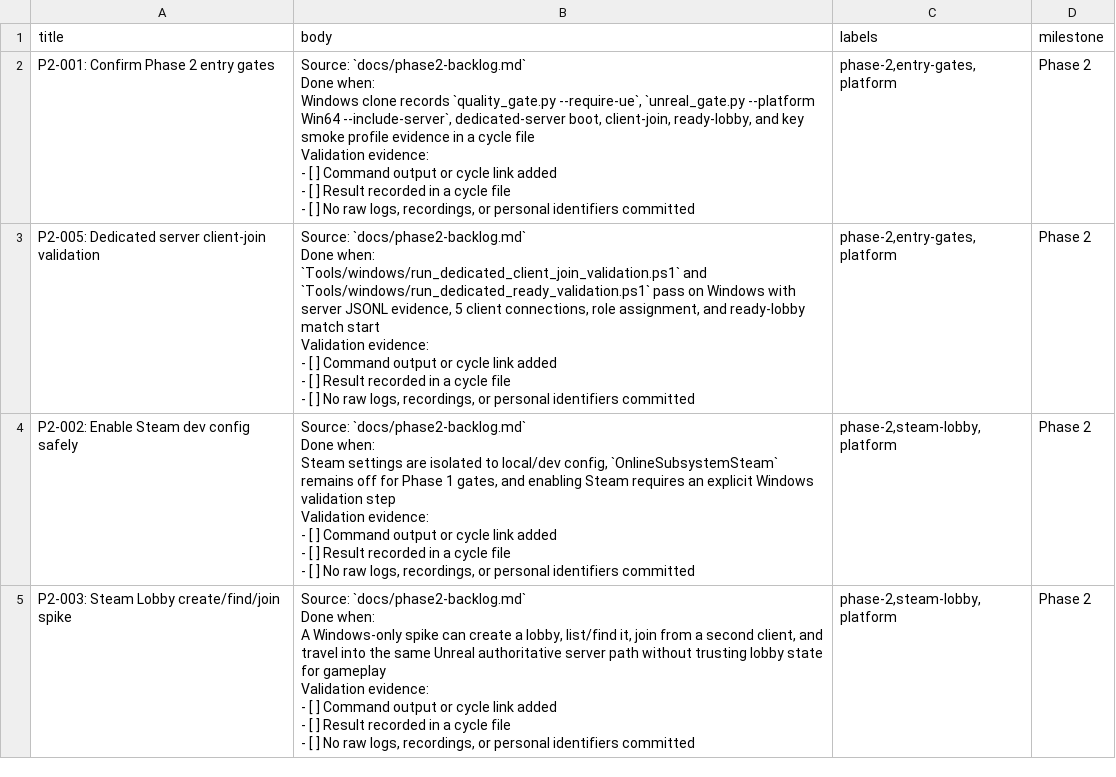
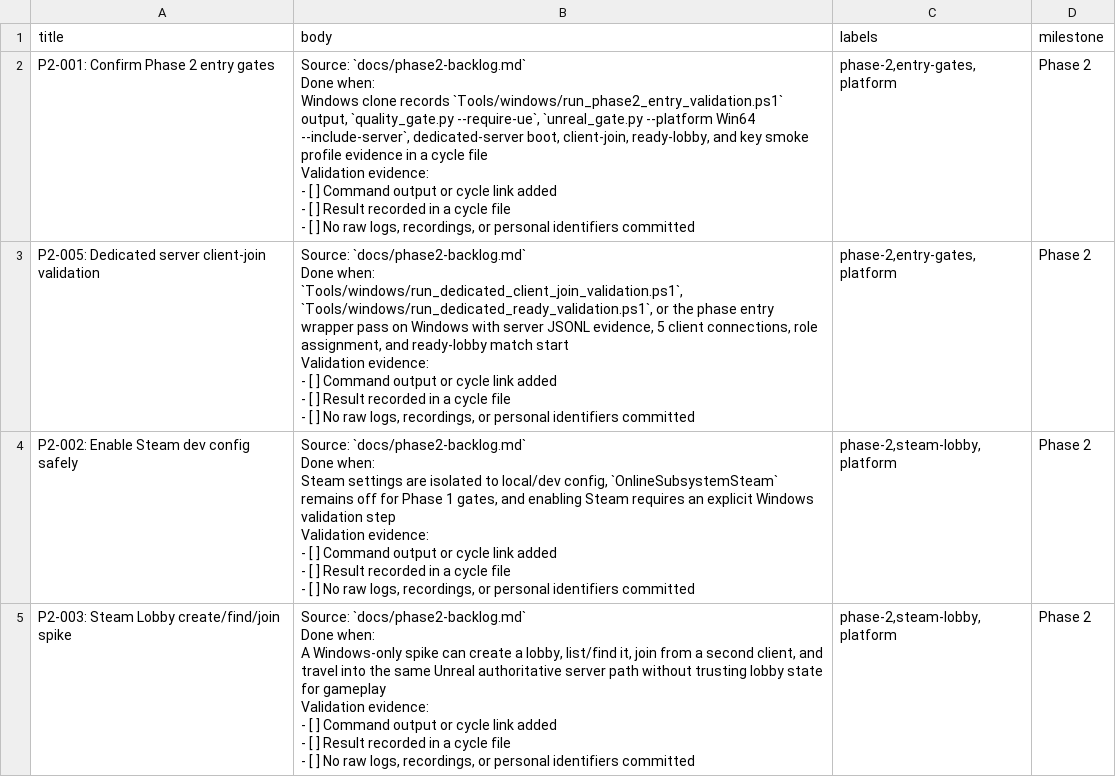
Before and after one commit to yhay81/dread-hunger-2, a CSV file: docs/issue-import/phase2-issues.csv, drawn as a sheet; only a part is shown.

Commit message:
Add Windows Phase 2 entry validation wrapper

```diff
--- a/docs/issue-import/phase2-issues.csv
+++ b/docs/issue-import/phase2-issues.csv
@@ -1,24 +1,24 @@
 title,body,labels,milestone
-P2-001: Confirm Phase 2 entry gates,"Source: `docs/phase2-backlog.md`
-
-Done when:
-
-Windows clone records `quality_gate.py --require-ue`, `unreal_gate.py --platform Win64 --include-server`, dedicated-server boot, client-join, ready-lobby, and key smoke profile evidence in a cycle file
-
-Validation evidence:
-
-- [ ] Command output or cycle link added
-- [ ] Result recorded in a cycle file
-- [ ] No raw logs, recordings, or personal identifiers committed","phase-2,entry-gates,platform",Phase 2
-P2-005: Dedicated server client-join validation,"Source: `docs/phase2-backlog.md`
-
-Done when:
-
-`Tools/windows/run_dedicated_client_join_validation.ps1` and `Tools/windows/run_dedicated_ready_validation.ps1` pass on Windows with server JSONL evidence, 5 client connections, role assignment, and ready-lobby match start
-
-Validation evidence:
-
-- [ ] Command output or cycle link added
-- [ ] Result recorded in a cycle file
-- [ ] No raw logs, recordings, or personal identifiers committed","phase-2,entry-gates,platform",Phase 2
+P2-001: Confirm Phase 2 entry gates,"Source: `docs/phase2-backlog.md`
+
+Done when:
+
+Windows clone records `Tools/windows/run_phase2_entry_validation.ps1` output, `quality_gate.py --require-ue`, `unreal_gate.py --platform Win64 --include-server`, dedicated-server boot, client-join, ready-lobby, and key smoke profile evidence in a cycle file
+
+Validation evidence:
+
+- [ ] Command output or cycle link added
+- [ ] Result recorded in a cycle file
+- [ ] No raw logs, recordings, or personal identifiers committed","phase-2,entry-gates,platform",Phase 2
+P2-005: Dedicated server client-join validation,"Source: `docs/phase2-backlog.md`
+
+Done when:
+
+`Tools/windows/run_dedicated_client_join_validation.ps1`, `Tools/windows/run_dedicated_ready_validation.ps1`, or the phase entry wrapper pass on Windows with server JSONL evidence, 5 client connections, role assignment, and ready-lobby match start
+
+Validation evidence:
+
+- [ ] Command output or cycle link added
+- [ ] Result recorded in a cycle file
+- [ ] No raw logs, recordings, or personal identifiers committed","phase-2,entry-gates,platform",Phase 2
 P2-002: Enable Steam dev config safely,"Source: `docs/phase2-backlog.md`
```
Also changed, not shown: 13 other files.
